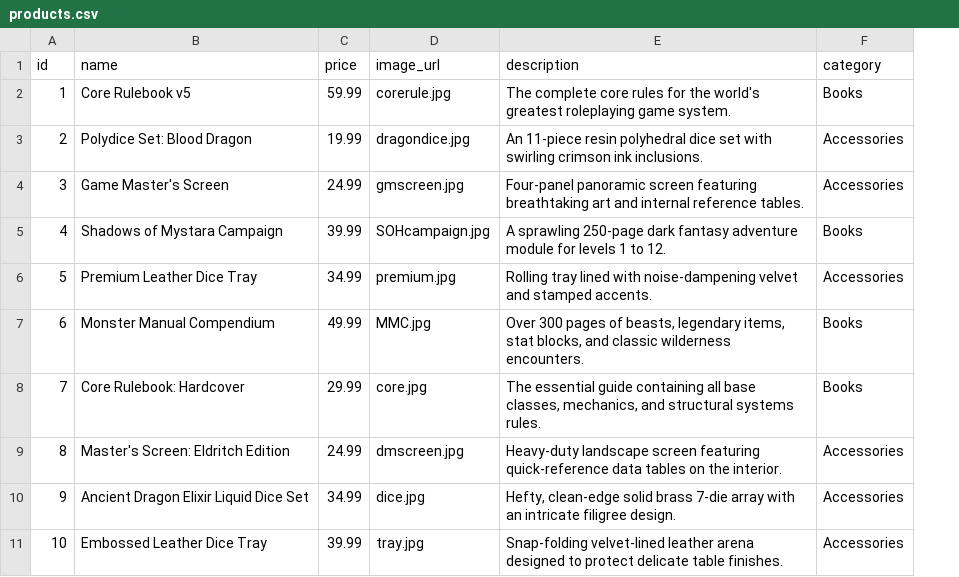
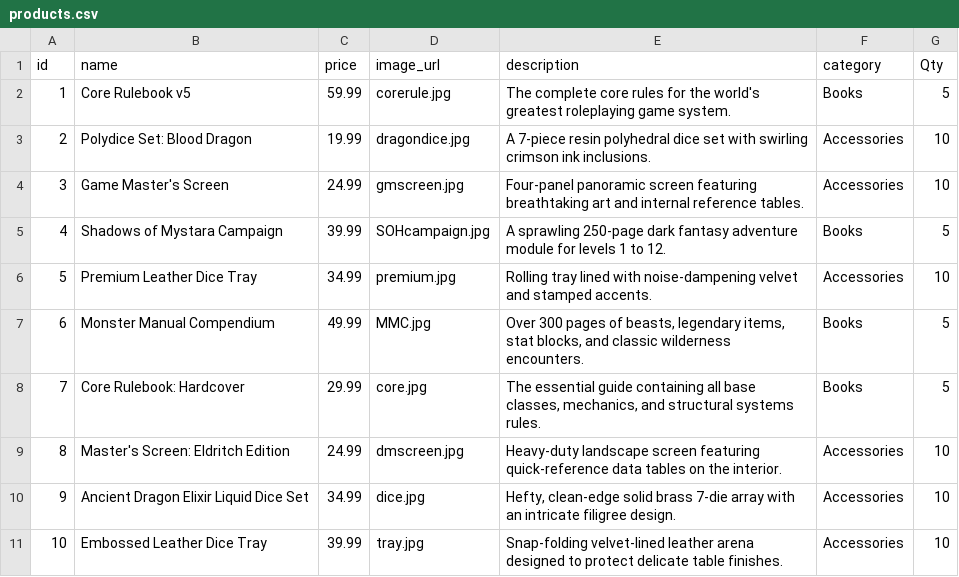
Before and after one commit to dyepminoza/Project, a CSV file: products.csv, drawn as a sheet; the diff names each change by its address in the sheet, - before the commit and + after, or states it on an @@ line.

Commit message:
Add files via upload

```diff
--- a/products.csv
+++ b/products.csv
+column G (Qty), rows 2-11: 5 | 10 | 10 | 5 | 10 | 5 | 5 | 10 | 10 | 10
-E3 (description): An 11-piece resin polyhedral…
+E3 (description): A 7-piece resin polyhedral…
```
